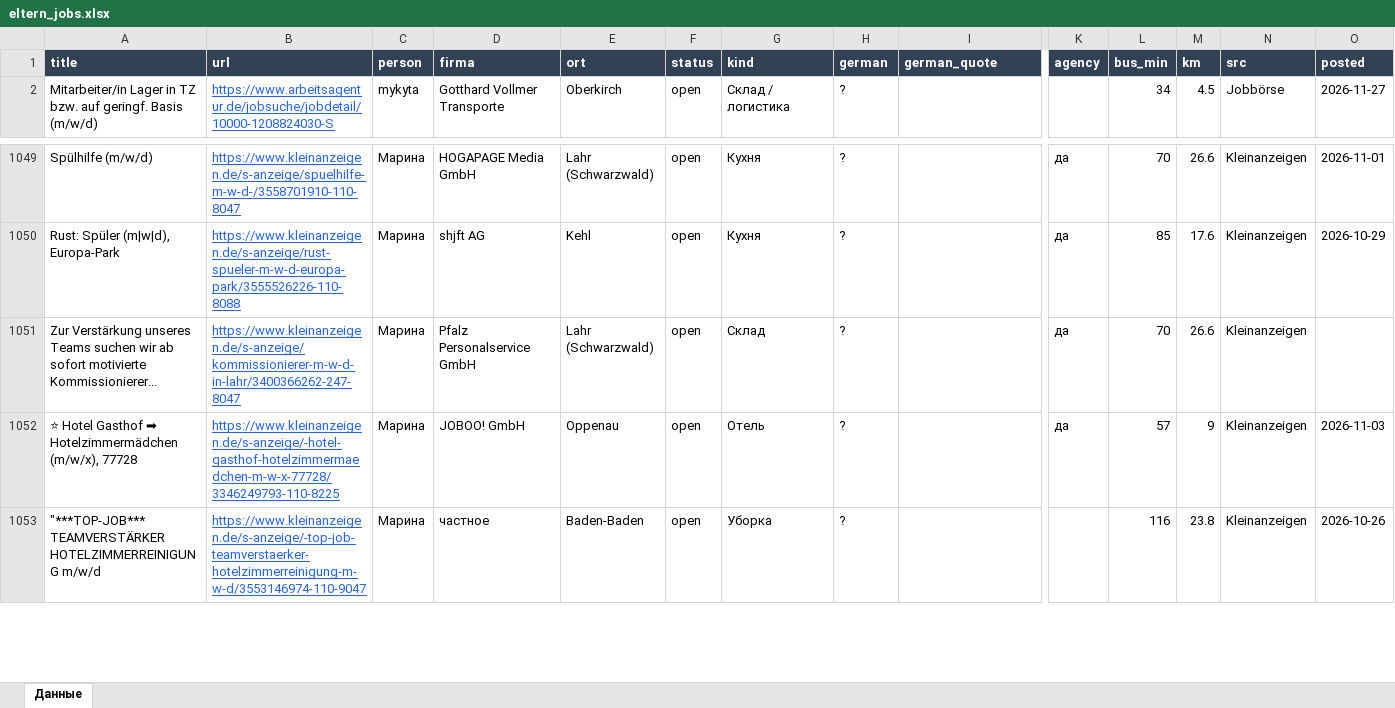
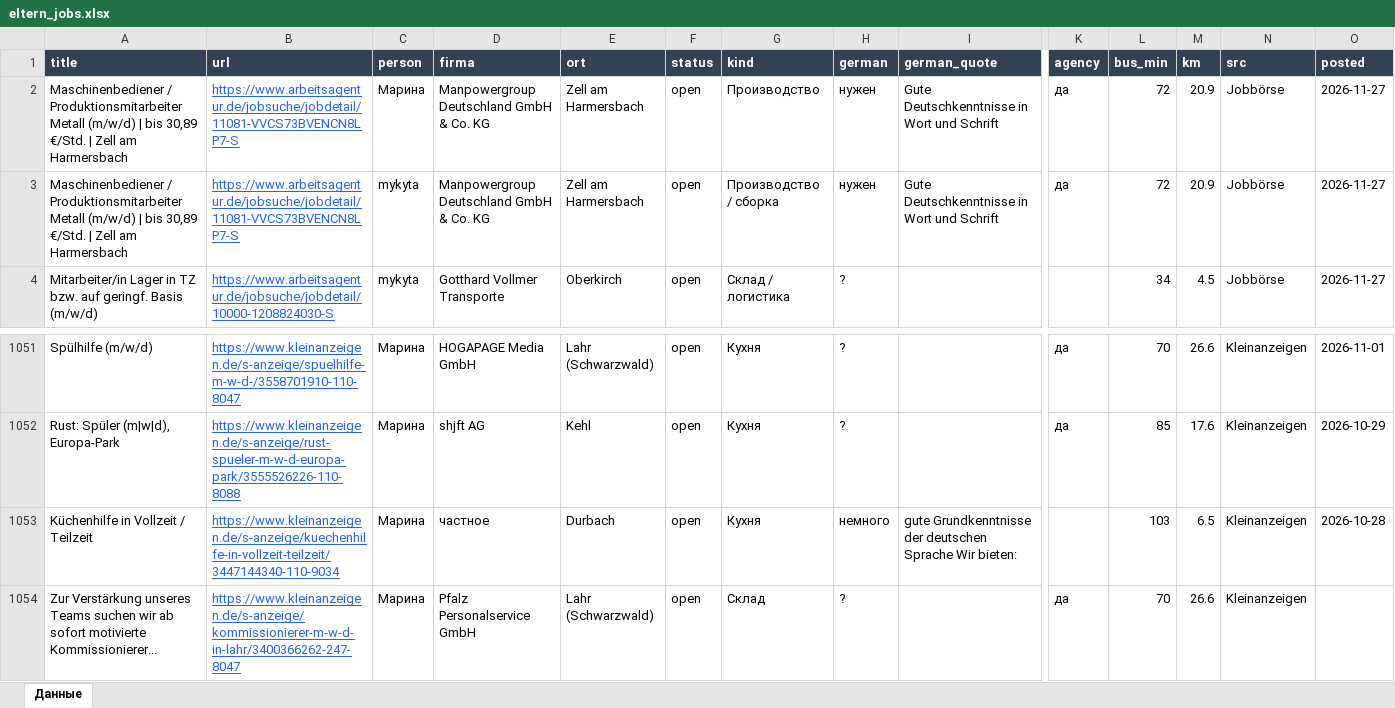
Before and after one commit to Nevrox228/wohnung-og, an Excel workbook: data/eltern_jobs.xlsx, sheet Данные, drawn as a sheet; only a part is shown, gaps mark what is left out; the shorter side is filled out with more unchanged rows; values as stored, in another font and other column widths than the file's, no borders; rows hold the shown columns only; the diff names each change by its address in the sheet, - before the commit and + after, or states it on an @@ line.

```diff
--- a/data/eltern_jobs.xlsx (sheet Данные)
+++ b/data/eltern_jobs.xlsx (sheet Данные)
+row 2: Maschinenbediener / Produktionsmitarbeiter Metall (m/w/d) | bis 30,89 €/Std. | Zell am Harmersbach | https://www.arbeitsagentur.de/jobsuche/jobdetail/11081-VVCS73BVENCN8LP7-S | Марина | Manpowergroup Deutschland GmbH & Co. KG | Zell am Harmersbach | open | Производство | нужен | Gute Deutschkenntnisse in Wort und Schrift | да | 72 | 20.9 | Jobbörse | 2026-11-27
+row 3: Maschinenbediener / Produktionsmitarbeiter Metall (m/w/d) | bis 30,89 €/Std. | Zell am Harmersbach | https://www.arbeitsagentur.de/jobsuche/jobdetail/11081-VVCS73BVENCN8LP7-S | mykyta | Manpowergroup Deutschland GmbH & Co. KG | Zell am Harmersbach | open | Производство / сборка | нужен | Gute Deutschkenntnisse in Wort und Schrift | да | 72 | 20.9 | Jobbörse | 2026-11-27
+row 1053: Küchenhilfe in Vollzeit / Teilzeit | https://www.kleinanzeigen.de/s-anzeige/kuechenhilfe-in-vollzeit-teilzeit/3447144340-110-9034 | Марина | частное | Durbach | open | Кухня | немного | gute Grundkenntnisse der deutschen Sprache Wir bieten: |  | 103 | 6.5 | Kleinanzeigen | 2026-10-28
```
Also changed, not shown: data/olya_jobs.xlsx, data/werk_jobs.xlsx, 10 other files.
